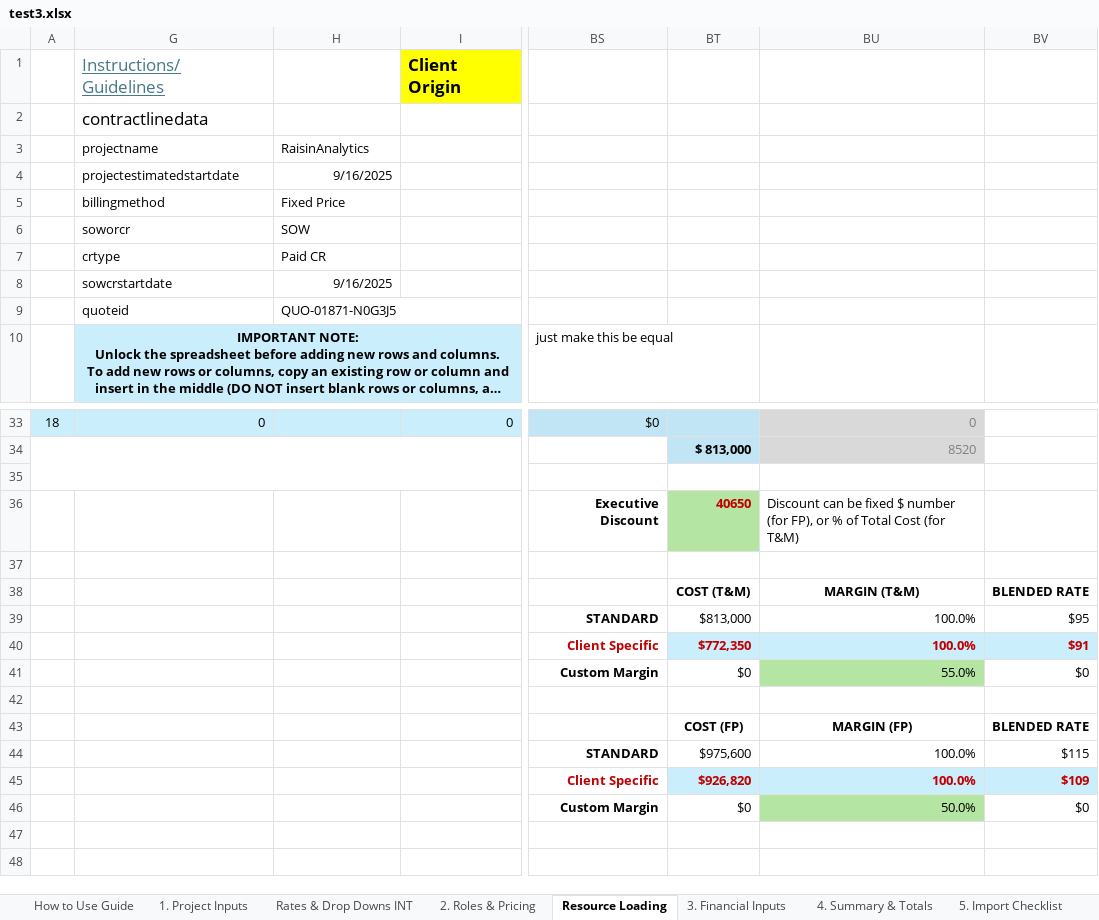
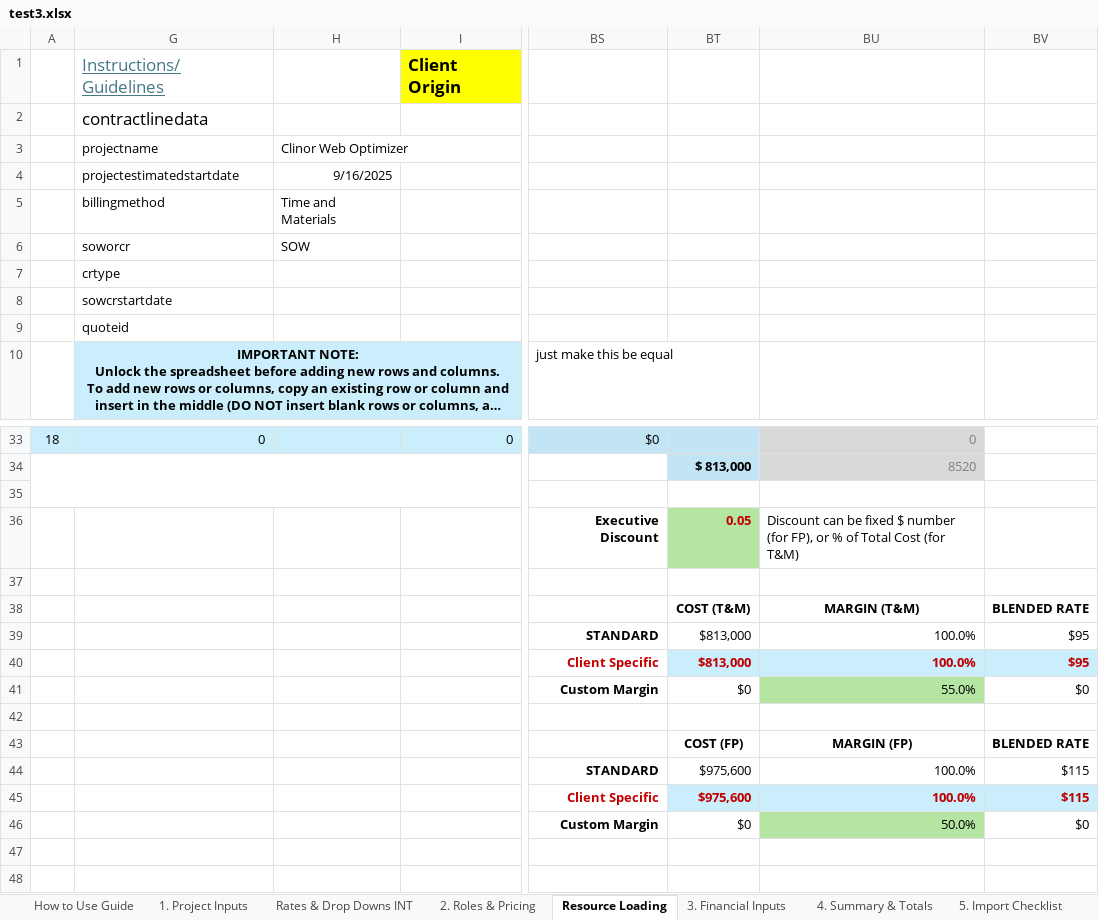
Before and after one commit to darvi-sunny/Test-Download, an Excel workbook: test3.xlsx, sheet Resource Loading, drawn as a sheet; only a part is shown, gaps mark what is left out; long unchanged cells end in …; values as stored, in another font and other column widths than the file's, no borders; charts and pictures and conditional formats not drawn; the diff names each change by its address in the sheet, - before the commit and + after, or states it on an @@ line.

```diff
--- a/test3.xlsx (sheet Resource Loading)
+++ b/test3.xlsx (sheet Resource Loading)
-H3: RaisinAnalytics
+H3: Clinor Web Optimizer
-H5: Fixed Price
+H5: Time and Materials
-H7: Paid CR
+H7: (empty)
-H8: 9/16/2025
+H8: (empty)
-H9: QUO-01871-N0G3J5
+H9: (empty)
-BT36: 40650
+BT36: 0.05
-BT40: $772,350
+BT40: $813,000
-BV40: $91
+BV40: $95
-BT45: $926,820
+BT45: $975,600
-BV45: $109
+BV45: $115
```
Also changed, not shown: sheet 1. Project Inputs, sheet 6. Commercial Review, sheet 4. Summary & Totals, sheet Optional - Scope Estimation, hidden cells.
